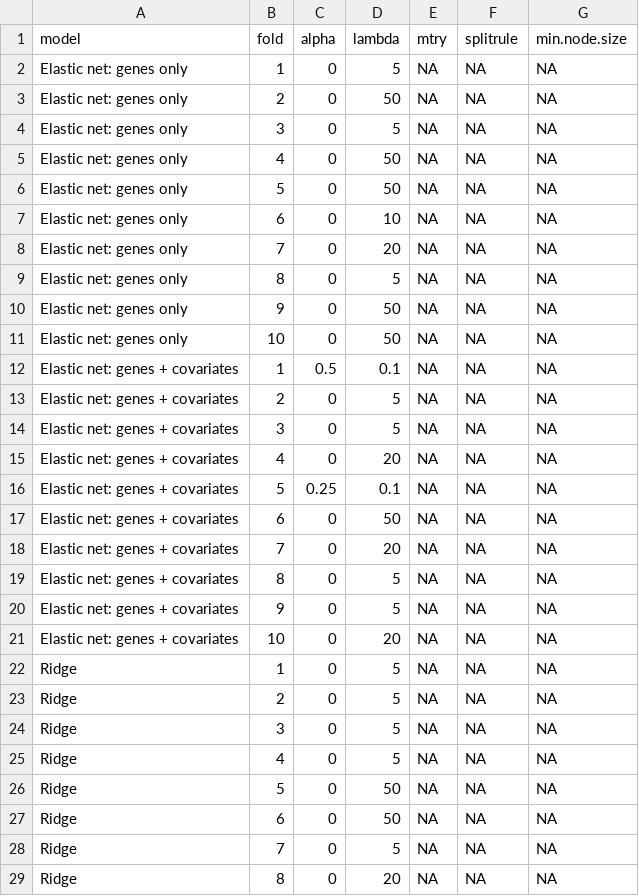
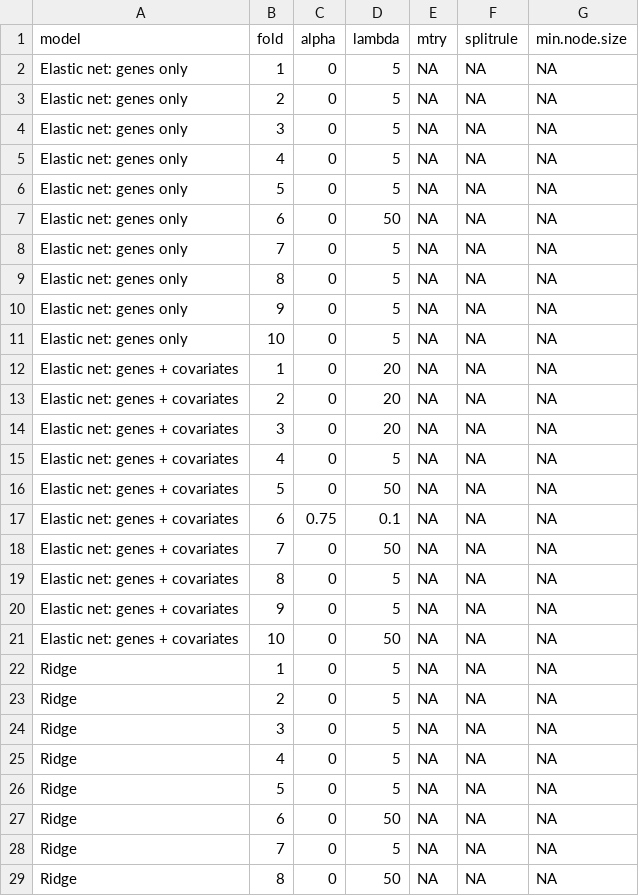
Before and after one commit to ke-ortlund/omics_m2phds, a CSV file: output/tables/prediction_best_hyperparameters.csv, drawn as a sheet; only a part is shown; the diff covers the shown part only.

Commit message:
checking if we should have stratified in prediction (section 9f) and fixing the commenting

```diff
--- a/output/tables/prediction_best_hyperparameters.csv
+++ b/output/tables/prediction_best_hyperparameters.csv
@@ -2,21 +2,21 @@
 "Elastic net: genes only",1,0,5,NA,NA,NA
-"Elastic net: genes only",2,0,50,NA,NA,NA
+"Elastic net: genes only",2,0,5,NA,NA,NA
 "Elastic net: genes only",3,0,5,NA,NA,NA
-"Elastic net: genes only",4,0,50,NA,NA,NA
-"Elastic net: genes only",5,0,50,NA,NA,NA
-"Elastic net: genes only",6,0,10,NA,NA,NA
-"Elastic net: genes only",7,0,20,NA,NA,NA
+"Elastic net: genes only",4,0,5,NA,NA,NA
+"Elastic net: genes only",5,0,5,NA,NA,NA
+"Elastic net: genes only",6,0,50,NA,NA,NA
+"Elastic net: genes only",7,0,5,NA,NA,NA
 "Elastic net: genes only",8,0,5,NA,NA,NA
-"Elastic net: genes only",9,0,50,NA,NA,NA
-"Elastic net: genes only",10,0,50,NA,NA,NA
-"Elastic net: genes + covariates",1,0.5,0.1,NA,NA,NA
-"Elastic net: genes + covariates",2,0,5,NA,NA,NA
-"Elastic net: genes + covariates",3,0,5,NA,NA,NA
-"Elastic net: genes + covariates",4,0,20,NA,NA,NA
-"Elastic net: genes + covariates",5,0.25,0.1,NA,NA,NA
-"Elastic net: genes + covariates",6,0,50,NA,NA,NA
-"Elastic net: genes + covariates",7,0,20,NA,NA,NA
+"Elastic net: genes only",9,0,5,NA,NA,NA
+"Elastic net: genes only",10,0,5,NA,NA,NA
+"Elastic net: genes + covariates",1,0,20,NA,NA,NA
+"Elastic net: genes + covariates",2,0,20,NA,NA,NA
+"Elastic net: genes + covariates",3,0,20,NA,NA,NA
+"Elastic net: genes + covariates",4,0,5,NA,NA,NA
+"Elastic net: genes + covariates",5,0,50,NA,NA,NA
+"Elastic net: genes + covariates",6,0.75,0.1,NA,NA,NA
+"Elastic net: genes + covariates",7,0,50,NA,NA,NA
 "Elastic net: genes + covariates",8,0,5,NA,NA,NA
 "Elastic net: genes + covariates",9,0,5,NA,NA,NA
-"Elastic net: genes + covariates",10,0,20,NA,NA,NA
+"Elastic net: genes + covariates",10,0,50,NA,NA,NA
 "Ridge",1,0,5,NA,NA,NA
@@ -25,5 +25,5 @@
 "Ridge",4,0,5,NA,NA,NA
-"Ridge",5,0,50,NA,NA,NA
+"Ridge",5,0,5,NA,NA,NA
 "Ridge",6,0,50,NA,NA,NA
 "Ridge",7,0,5,NA,NA,NA
-"Ridge",8,0,20,NA,NA,NA
+"Ridge",8,0,50,NA,NA,NA
```
Also changed, not shown: 22 edited cells elsewhere in this file, output/tables/prediction_model_metrics.csv, 8 other files.
